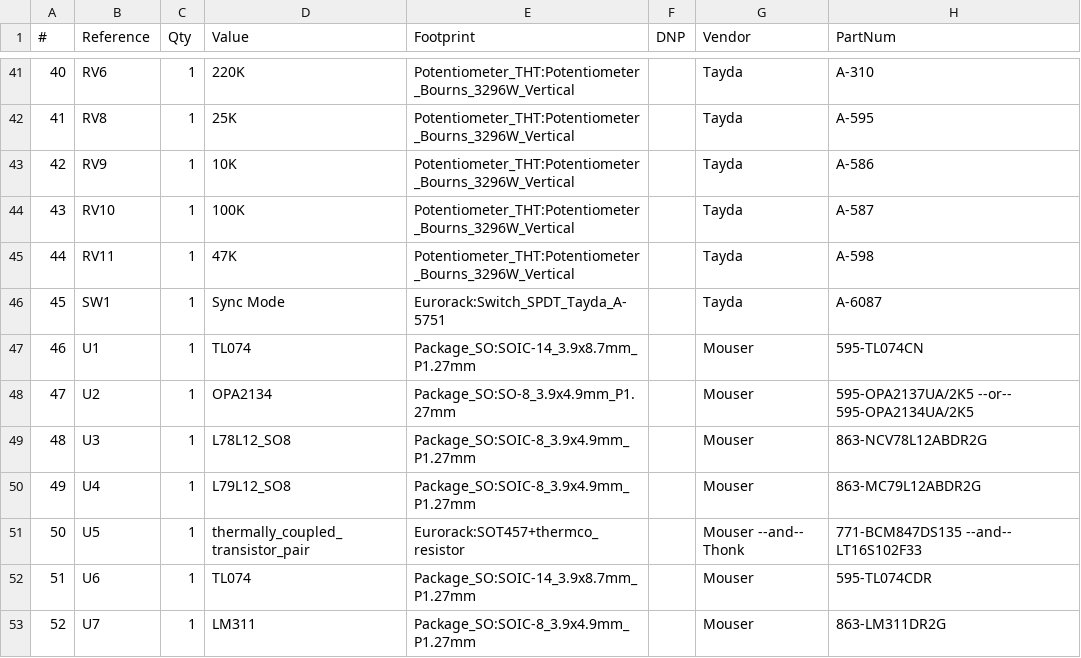
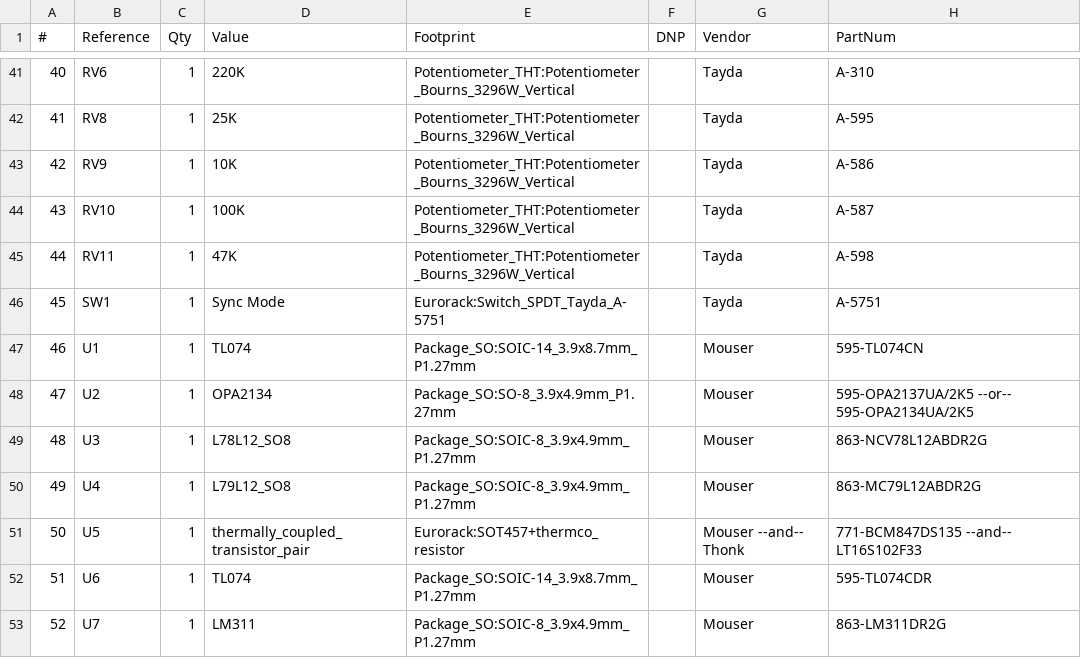
Before and after one commit to thismatters/EurorackVco, a CSV file: vco.csv, drawn as a sheet; only a part is shown, gaps mark what is left out.

```diff
--- a/vco.csv
+++ b/vco.csv
@@ -45,3 +45,3 @@
 "44","RV11","1","47K","Potentiometer_THT:Potentiometer_Bourns_3296W_Vertical","","Tayda","A-598"
-"45","SW1","1","Sync Mode","Eurorack:Switch_SPDT_Tayda_A-5751","","Tayda","A-6087"
+"45","SW1","1","Sync Mode","Eurorack:Switch_SPDT_Tayda_A-5751","","Tayda","A-5751"
 "46","U1","1","TL074","Package_SO:SOIC-14_3.9x8.7mm_P1.27mm","","Mouser","595-TL074CN"
```
Also changed, not shown: 3 other files.
